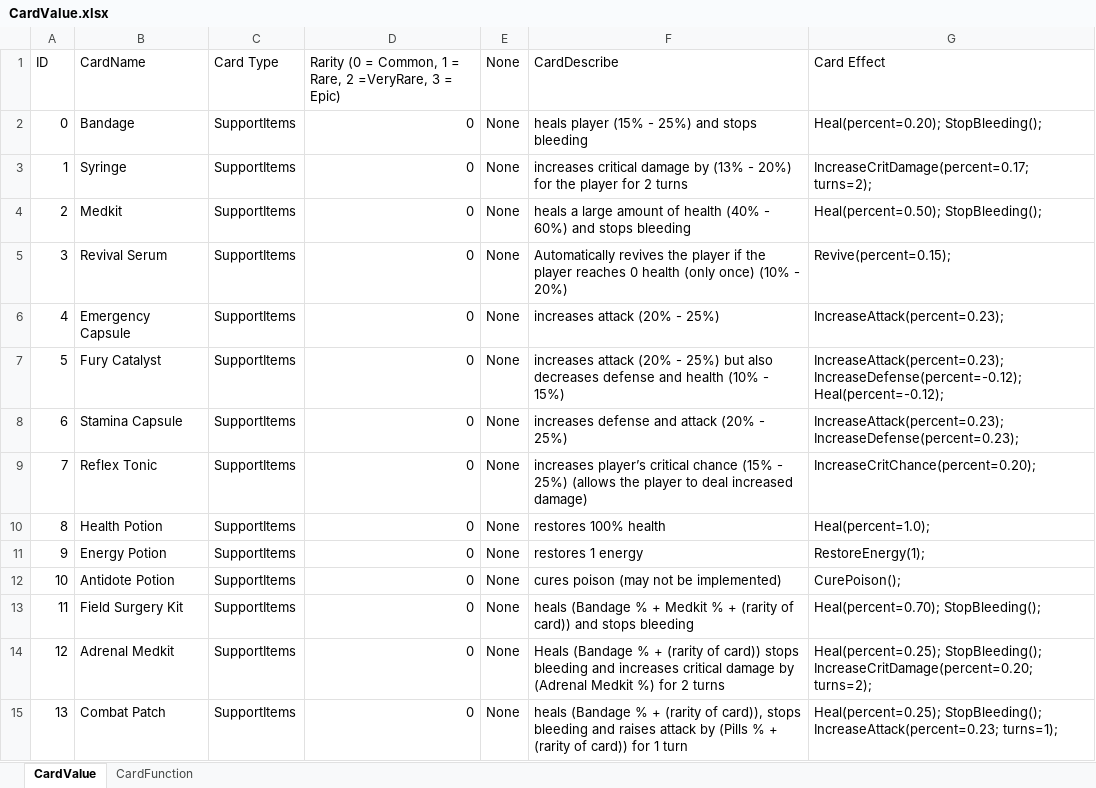
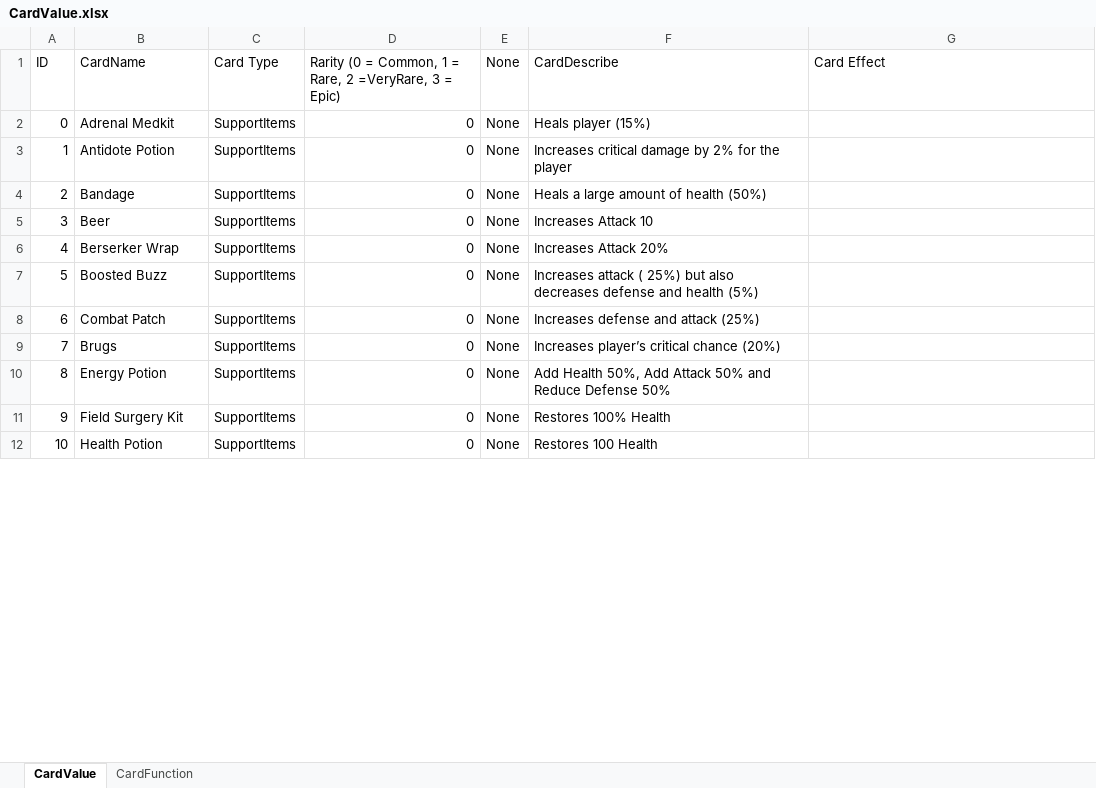
Before and after one commit to 1102-Luong-Vincent/CS425-426, an Excel workbook: Assets/StreamingAssets/Excel/Value/CardValue.xlsx, sheet CardValue, drawn as a sheet; only a part is shown; values as stored, in another font and other column widths than the file's, no borders; removed rows and columns are numbered as before the commit, all else as after; the diff covers the shown part only; the diff names each change by its address in the sheet, - before the commit and + after, or states it on an @@ line.

Commit message:
new card combination, card effect and something

```diff
--- a/Assets/StreamingAssets/Excel/Value/CardValue.xlsx (sheet CardValue)
+++ b/Assets/StreamingAssets/Excel/Value/CardValue.xlsx (sheet CardValue)
+row 2: 0 | Adrenal Medkit | SupportItems | 0 | None | Heals player (15%)
+row 3: 1 | Antidote Potion | SupportItems | 0 | None | Increases critical damage by 2% for the player
@@ column A (ID) renumbered from row 4 down @@
-F4 (CardDescribe): heals player (15% - 25%) and stops bleeding
+F4 (CardDescribe): Heals a large amount of health (50%)
-G4 (Card Effect): Heal(percent=0.20); StopBleeding();
+G4 (Card Effect): (empty)
-B5 (CardName): Syringe
+B5 (CardName): Beer
-F5 (CardDescribe): increases critical damage by (13% - 20%) for the player for 2 turns
+F5 (CardDescribe): Increases Attack 10
-G5 (Card Effect): IncreaseCritDamage(percent=0.17; turns=2);
+G5 (Card Effect): (empty)
-row 4: 2 | Medkit | SupportItems | 0 | None | heals a large amount of health (40% - 60%) and stops bleeding | Heal(percent=0.50); StopBleeding();
-row 5: 3 | Revival Serum | SupportItems | 0 | None | Automatically revives the player if the player reaches 0 health (only once) (10% - 20%) | Revive(percent=0.15);
-B6 (CardName): Emergency Capsule
+B6 (CardName): Berserker Wrap
-F6 (CardDescribe): increases attack (20% - 25%)
+F6 (CardDescribe): Increases Attack 20%
-G6 (Card Effect): IncreaseAttack(percent=0.23);
+G6 (Card Effect): (empty)
-B7 (CardName): Fury Catalyst
+B7 (CardName): Boosted Buzz
-F7 (CardDescribe): increases attack (20% - 25%) but also decreases defense and health (10% - 15%)
+F7 (CardDescribe): Increases attack ( 25%) but also decreases defense and health (5%)
-G7 (Card Effect): IncreaseAttack(percent=0.23); IncreaseDefense(percent=-0.12); Heal(percent=-0.12);
+G7 (Card Effect): (empty)
-B8 (CardName): Stamina Capsule
+B8 (CardName): Combat Patch
-F8 (CardDescribe): increases defense and attack (20% - 25%)
+F8 (CardDescribe): Increases defense and attack (25%)
-G8 (Card Effect): IncreaseAttack(percent=0.23); IncreaseDefense(percent=0.23);
+G8 (Card Effect): (empty)
-B9 (CardName): Reflex Tonic
+B9 (CardName): Brugs
-F9 (CardDescribe): increases player’s critical chance (15% - 25%) (allows the player to deal increased damage)
+F9 (CardDescribe): Increases player’s critical chance (20%)
-G9 (Card Effect): IncreaseCritChance(percent=0.20);
+G9 (Card Effect): (empty)
-row 10: 8 | Health Potion | SupportItems | 0 | None | restores 100% health | Heal(percent=1.0);
-F10 (CardDescribe): restores 1 energy
+F10 (CardDescribe): Add Health 50%, Add Attack 50% and Reduce Defense 50%
-G10 (Card Effect): RestoreEnergy(1);
+G10 (Card Effect): (empty)
-row 12: 10 | Antidote Potion | SupportItems | 0 | None | cures poison (may not be implemented) | CurePoison();
-F11 (CardDescribe): heals (Bandage % + Medkit % + (rarity of card)) and stops bleeding
+F11 (CardDescribe): Restores 100% Health
-G11 (Card Effect): Heal(percent=0.70); StopBleeding();
+G11 (Card Effect): (empty)
-row 14: 12 | Adrenal Medkit | SupportItems | 0 | None | Heals (Bandage % + (rarity of card)) stops bleeding and increases critical damage by (Adrenal Medkit %) for 2 turns | Heal(percent=0.25); StopBleeding(); IncreaseCritDamage(percent=0.20; turns=2);
-B12 (CardName): Combat Patch
+B12 (CardName): Health Potion
-F12 (CardDescribe): heals (Bandage % + (rarity of card)), stops bleeding and raises attack by (Pills % + (rarity of card)) for 1 turn
+F12 (CardDescribe): Restores 100 Health
-G12 (Card Effect): Heal(percent=0.25); StopBleeding(); IncreaseAttack(percent=0.23; turns=1);
+G12 (Card Effect): (empty)
```
Also changed, not shown: 22 removed rows and 19 edited cells elsewhere in this sheet, sheet CardFunction, Assets/StreamingAssets/Excel/Value/WeaponsValue.xlsx, 20 other files.
